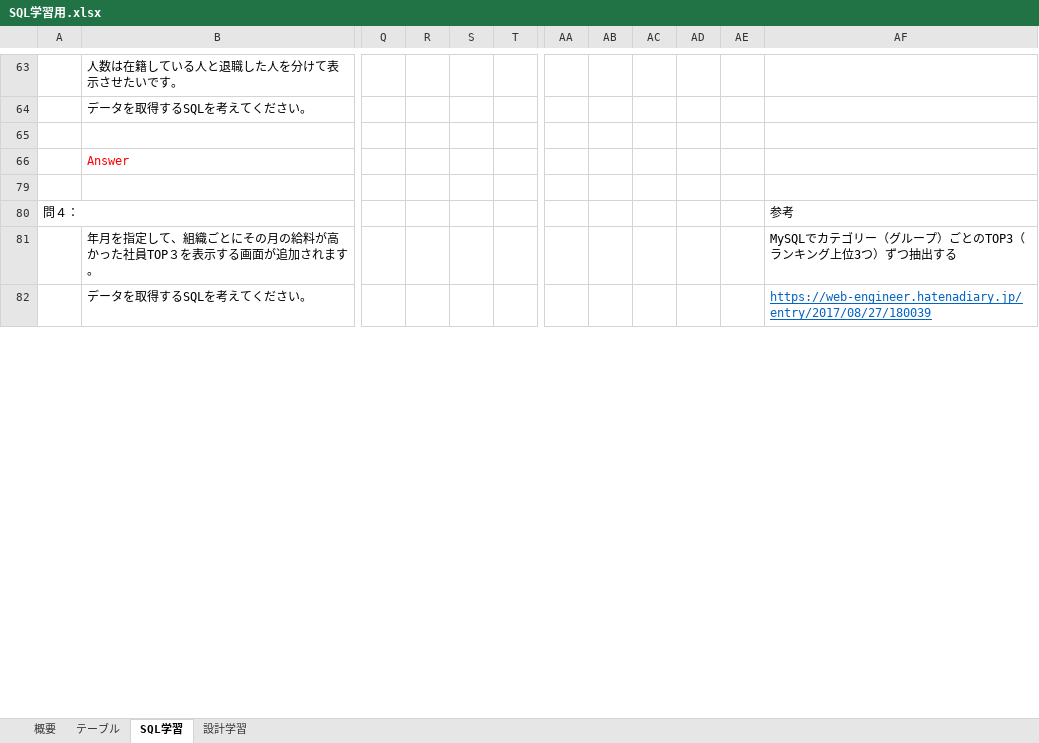
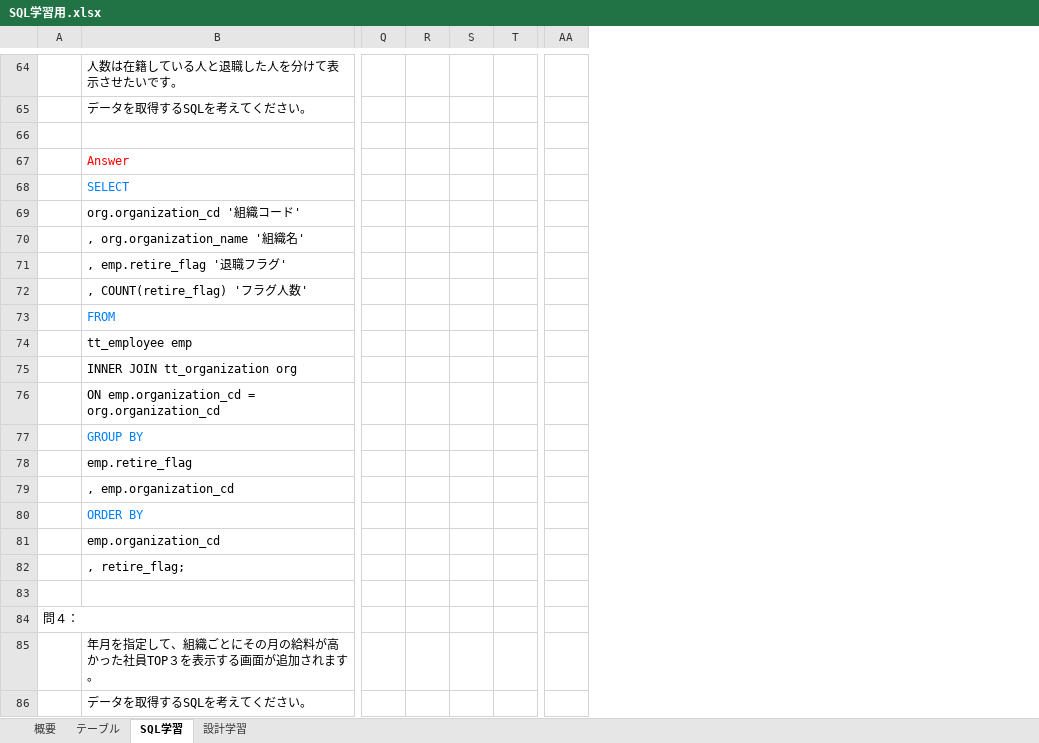
Before and after one commit to github-uehara/EmployeeManagementSystem, an Excel workbook: SQL学習用.xlsx, sheet SQL学習, drawn as a sheet; only a part is shown, gaps mark what is left out; values as stored, in another font and other column widths than the file's, no borders; charts and pictures not drawn; removed rows and columns are numbered as before the commit, all else as after; rows hold the shown columns only; the diff covers the shown part only; the diff names each change by its address in the sheet, - before the commit and + after, or states it on an @@ line.

```diff
--- a/SQL学習用.xlsx (sheet SQL学習)
+++ b/SQL学習用.xlsx (sheet SQL学習)
-column R, empty
-column S, empty
+column R, empty
+column S, empty
-column AB, empty
-column AC, empty
-column AD, empty
-column AE, empty
-column AF, rows 80-82: 参考 | MySQLでカテゴリー（グループ）ごとのTOP3（ランキング上位3つ）ずつ抽出する | https://web-engineer.hatenadiary.jp/entry/2017/08/27/180039
@@ row 68 unhidden:  | SELECT @@
+row 69:  | org.organization_cd '組織コード'
+row 70:  | , org.organization_name '組織名'
+row 71:  | , emp.retire_flag '退職フラグ'
+row 72:  | , COUNT(retire_flag) 'フラグ人数'
@@ row 73 unhidden:  | FROM @@
@@ row 74 unhidden:  | tt_employee emp @@
@@ row 75 unhidden:  | INNER JOIN tt_organization org @@
@@ row 76 unhidden:  | ON emp.organization_cd = org.organization_cd @@
@@ row 77 unhidden:  | GROUP BY @@
@@ row 78 unhidden:  | emp.retire_flag @@
@@ row 79 unhidden:  | , emp.organization_cd @@
@@ row 80 unhidden:  | ORDER BY @@
@@ row 81 unhidden:  | emp.organization_cd @@
+row 82:  | , retire_flag;
```
Also changed, not shown: 49 added rows and 45 hidden or unhidden rows elsewhere in this sheet, sheet 設計学習, sheet テーブル, sheet 概要, hidden cells, charts or pictures.
